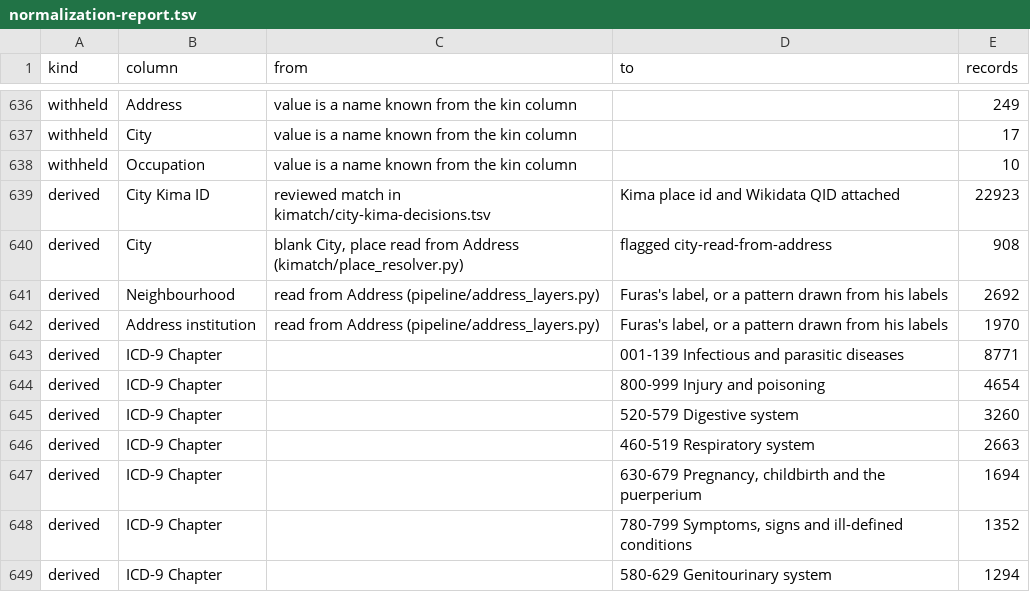
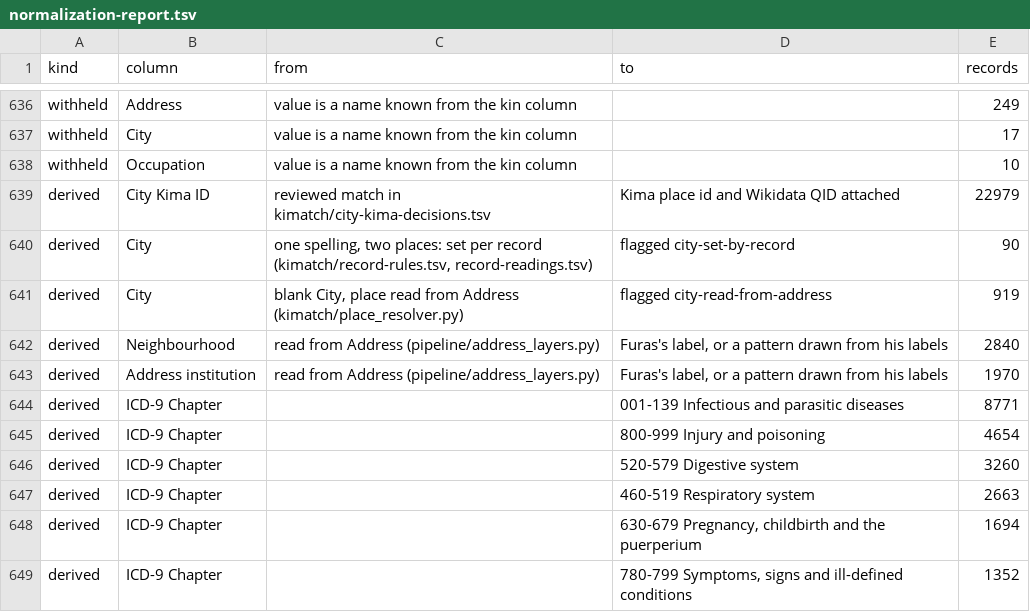
Before and after one commit to sinairusinek/Hospital-Registers, a TSV file: data/public/normalization-report.tsv, drawn as a sheet; only a part is shown, gaps mark what is left out; the shorter side is filled out with more unchanged rows.

```diff
--- a/data/public/normalization-report.tsv
+++ b/data/public/normalization-report.tsv
@@ -638,5 +638,6 @@ withheld	City	value is a name known from the kin column		17
 withheld	Occupation	value is a name known from the kin column		10
-derived	City Kima ID	reviewed match in kimatch/city-kima-decisions.tsv	Kima place id and Wikidata QID attached	22923
-derived	City	blank City, place read from Address (kimatch/place_resolver.py)	flagged city-read-from-address	908
-derived	Neighbourhood	read from Address (pipeline/address_layers.py)	Furas's label, or a pattern drawn from his labels	2692
+derived	City Kima ID	reviewed match in kimatch/city-kima-decisions.tsv	Kima place id and Wikidata QID attached	22979
+derived	City	one spelling, two places: set per record (kimatch/record-rules.tsv, record-readings.tsv)	flagged city-set-by-record	90
+derived	City	blank City, place read from Address (kimatch/place_resolver.py)	flagged city-read-from-address	919
+derived	Neighbourhood	read from Address (pipeline/address_layers.py)	Furas's label, or a pattern drawn from his labels	2840
 derived	Address institution	read from Address (pipeline/address_layers.py)	Furas's label, or a pattern drawn from his labels	1970
```
Also changed, not shown: data/public/place-coords.tsv, kimatch/city-kima-decisions.tsv, 11 other files.
